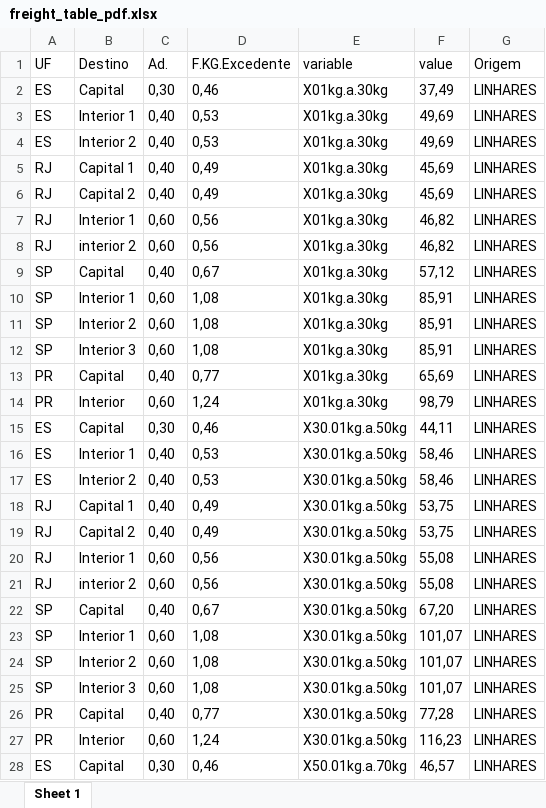
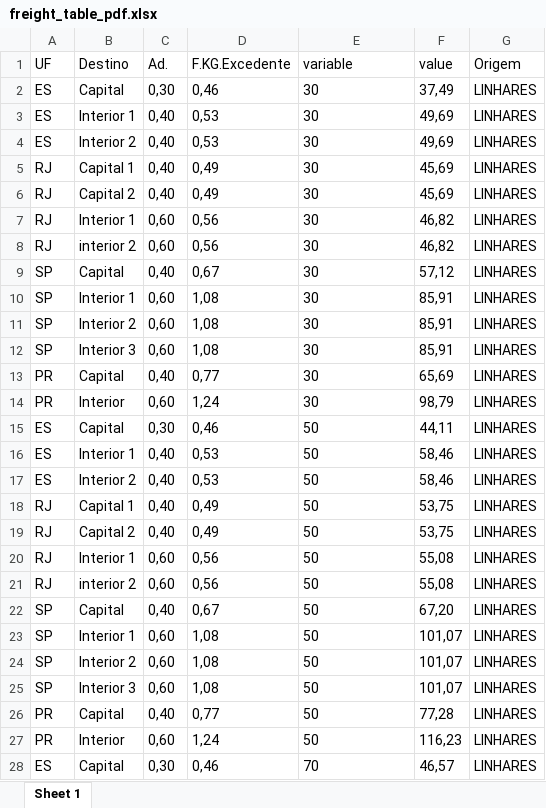
Before and after one commit to octaviodeliberato/Intelipost-Media, an Excel workbook: freight_table_pdf.xlsx, sheet Sheet 1, drawn as a sheet; only a part is shown; values as stored, in another font and other column widths than the file's, no borders; the diff covers the shown part only; the diff names each change by its address in the sheet, - before the commit and + after, or states it on an @@ line.

```diff
--- a/freight_table_pdf.xlsx (sheet Sheet 1)
+++ b/freight_table_pdf.xlsx (sheet Sheet 1)
-E2:E14 (variable): X01kg.a.30kg
+E2:E14 (variable): 30
-E15:E27 (variable): X30.01kg.a.50kg
+E15:E27 (variable): 50
-E28 (variable): X50.01kg.a.70kg
+E28 (variable): 70
```
Also changed, not shown: 25 edited cells elsewhere in this sheet, ep_coverage.xlsx, ep_freight_table.xlsx, 12 other files.
